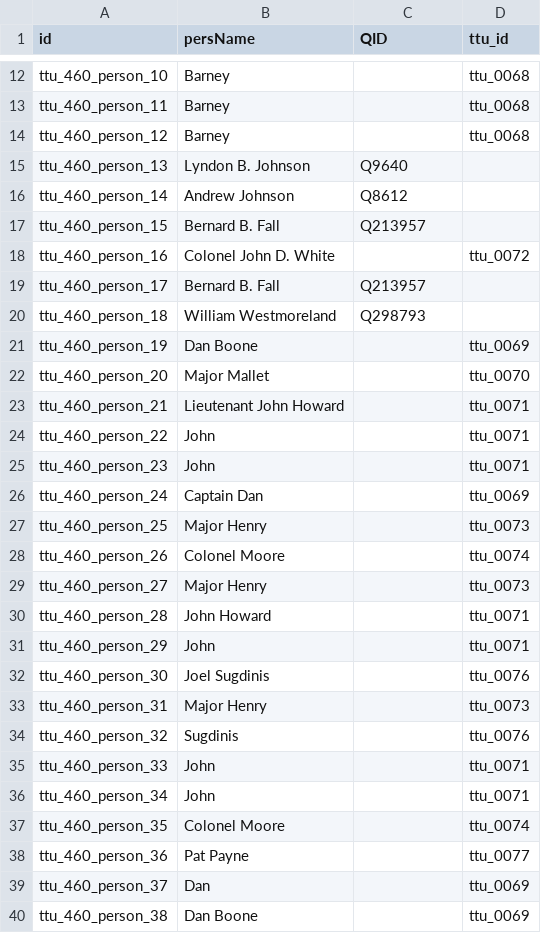
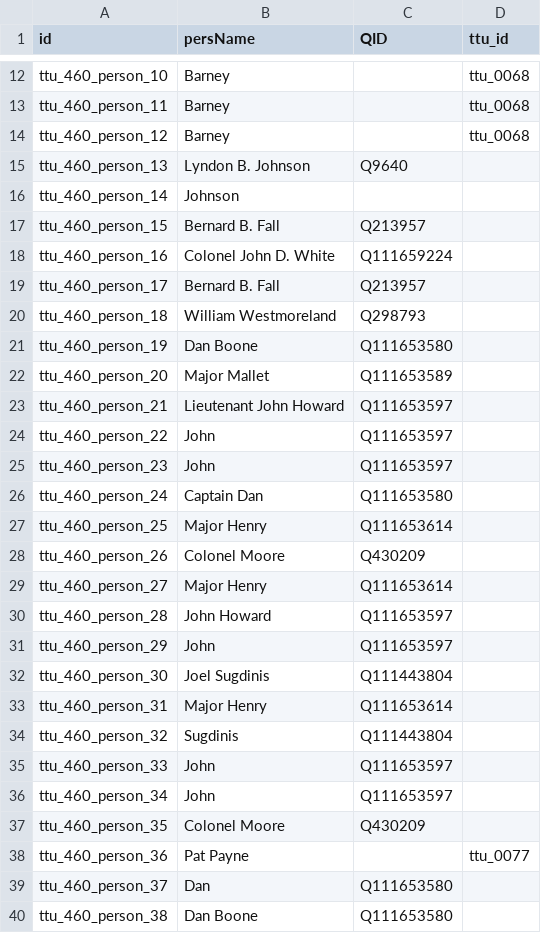
Before and after one commit to Dartmouth-Digital-History-Initiative/VNCA-Encoding, a TSV file: tsv/0460_alley_jesse_persons.tsv, drawn as a sheet; only a part is shown, gaps mark what is left out; the diff covers the shown part only.

```diff
--- a/tsv/0460_alley_jesse_persons.tsv
+++ b/tsv/0460_alley_jesse_persons.tsv
@@ -15,26 +15,26 @@ ttu_460_person_12	Barney		ttu_0068
 ttu_460_person_13	Lyndon B. Johnson	Q9640	
-ttu_460_person_14	Andrew Johnson	Q8612	
+ttu_460_person_14	Johnson		
 ttu_460_person_15	Bernard B. Fall	Q213957	
-ttu_460_person_16	Colonel John D. White		ttu_0072
+ttu_460_person_16	Colonel John D. White	Q111659224	
 ttu_460_person_17	Bernard B. Fall	Q213957	
 ttu_460_person_18	William Westmoreland	Q298793	
-ttu_460_person_19	Dan Boone		ttu_0069
-ttu_460_person_20	Major Mallet		ttu_0070
-ttu_460_person_21	Lieutenant John Howard		ttu_0071
-ttu_460_person_22	John		ttu_0071
-ttu_460_person_23	John		ttu_0071
-ttu_460_person_24	Captain Dan		ttu_0069
-ttu_460_person_25	Major Henry		ttu_0073
-ttu_460_person_26	Colonel Moore		ttu_0074
-ttu_460_person_27	Major Henry		ttu_0073
-ttu_460_person_28	John Howard		ttu_0071
-ttu_460_person_29	John		ttu_0071
-ttu_460_person_30	Joel Sugdinis		ttu_0076
-ttu_460_person_31	Major Henry		ttu_0073
-ttu_460_person_32	Sugdinis		ttu_0076
-ttu_460_person_33	John		ttu_0071
-ttu_460_person_34	John		ttu_0071
-ttu_460_person_35	Colonel Moore		ttu_0074
+ttu_460_person_19	Dan Boone	Q111653580	
+ttu_460_person_20	Major Mallet	Q111653589	
+ttu_460_person_21	Lieutenant John Howard	Q111653597	
+ttu_460_person_22	John	Q111653597	
+ttu_460_person_23	John	Q111653597	
+ttu_460_person_24	Captain Dan	Q111653580	
+ttu_460_person_25	Major Henry	Q111653614	
+ttu_460_person_26	Colonel Moore	Q430209	
+ttu_460_person_27	Major Henry	Q111653614	
+ttu_460_person_28	John Howard	Q111653597	
+ttu_460_person_29	John	Q111653597	
+ttu_460_person_30	Joel Sugdinis	Q111443804	
+ttu_460_person_31	Major Henry	Q111653614	
+ttu_460_person_32	Sugdinis	Q111443804	
+ttu_460_person_33	John	Q111653597	
+ttu_460_person_34	John	Q111653597	
+ttu_460_person_35	Colonel Moore	Q430209	
 ttu_460_person_36	Pat Payne		ttu_0077
-ttu_460_person_37	Dan		ttu_0069
-ttu_460_person_38	Dan Boone		ttu_0069
+ttu_460_person_37	Dan	Q111653580	
+ttu_460_person_38	Dan Boone	Q111653580	
```
Also changed, not shown: 68 edited cells elsewhere in this file, tsv/0460_alley_jesse_events.tsv, tsv/0460_alley_jesse_orgs.tsv, 1 other file.
